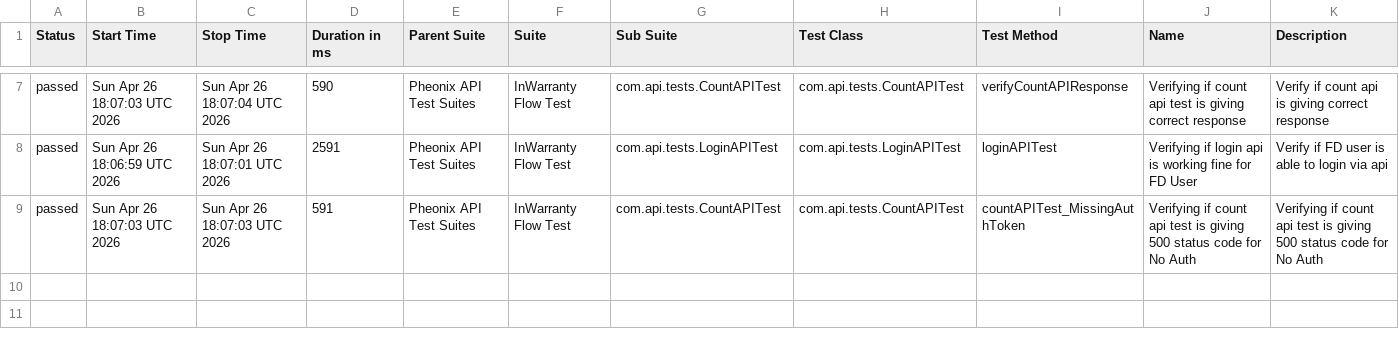
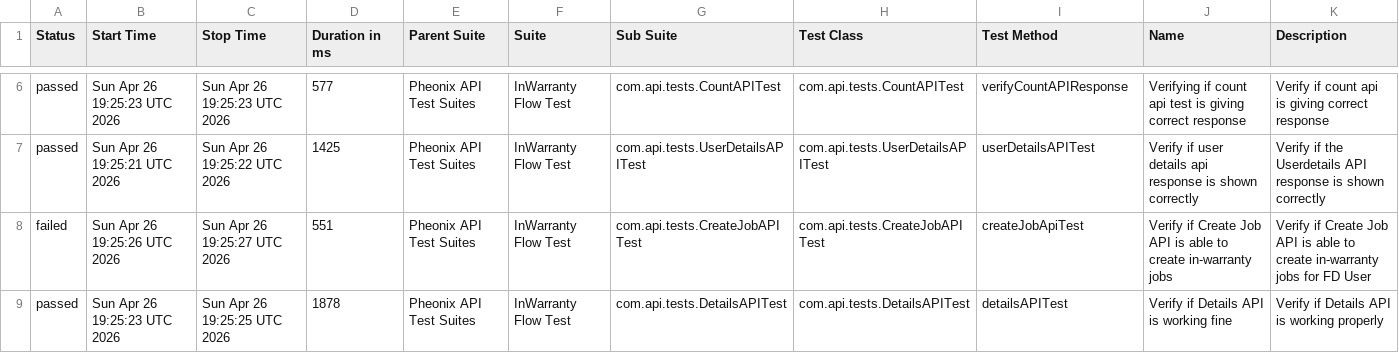
Before and after one commit to kstvds24/Phoenix-TestAutomationFrameWork, a CSV file: data/suites.csv, drawn as a sheet; only a part is shown, gaps mark what is left out; the diff covers the shown part only.

```diff
--- a/data/suites.csv
+++ b/data/suites.csv
@@ -7,3 +6,4 @@
-"passed","Sun Apr 26 18:07:03 UTC 2026","Sun Apr 26 18:07:04 UTC 2026","590","Pheonix API Test Suites","InWarranty Flow Test","com.api.tests.CountAPITest","com.api.tests.CountAPITest","verifyCountAPIResponse","Verifying if count api test is giving correct response","Verify if count api is giving correct response"
-"passed","Sun Apr 26 18:06:59 UTC 2026","Sun Apr 26 18:07:01 UTC 2026","2591","Pheonix API Test Suites","InWarranty Flow Test","com.api.tests.LoginAPITest","com.api.tests.LoginAPITest","loginAPITest","Verifying if login api is working fine for FD User","Verify if FD user is able to login via api"
-"passed","Sun Apr 26 18:07:03 UTC 2026","Sun Apr 26 18:07:03 UTC 2026","591","Pheonix API Test Suites","InWarranty Flow Test","com.api.tests.CountAPITest","com.api.tests.CountAPITest","countAPITest_MissingAuthToken","Verifying if count api test is giving 500 status code for No Auth","Verifying if count api test is giving 500 status code for No Auth"
+"passed","Sun Apr 26 19:25:23 UTC 2026","Sun Apr 26 19:25:23 UTC 2026","577","Pheonix API Test Suites","InWarranty Flow Test","com.api.tests.CountAPITest","com.api.tests.CountAPITest","verifyCountAPIResponse","Verifying if count api test is giving correct response","Verify if count api is giving correct response"
+"passed","Sun Apr 26 19:25:21 UTC 2026","Sun Apr 26 19:25:22 UTC 2026","1425","Pheonix API Test Suites","InWarranty Flow Test","com.api.tests.UserDetailsAPITest","com.api.tests.UserDetailsAPITest","userDetailsAPITest","Verify if user details api response is shown correctly","Verify if the Userdetails API response is shown correctly"
+"failed","Sun Apr 26 19:25:26 UTC 2026","Sun Apr 26 19:25:27 UTC 2026","551","Pheonix API Test Suites","InWarranty Flow Test","com.api.tests.CreateJobAPITest","com.api.tests.CreateJobAPITest","createJobApiTest","Verify if Create Job API is able to create in-warranty jobs","Verify if Create Job API is able to create in-warranty jobs for FD User"
+"passed","Sun Apr 26 19:25:23 UTC 2026","Sun Apr 26 19:25:25 UTC 2026","1878","Pheonix API Test Suites","InWarranty Flow Test","com.api.tests.DetailsAPITest","com.api.tests.DetailsAPITest","detailsAPITest","Verify if Details API is working fine","Verify if Details API is working properly"
```
Also changed, not shown: 1 removed row and 30 edited cells elsewhere in this file, data/behaviors.csv, 48 other files.
